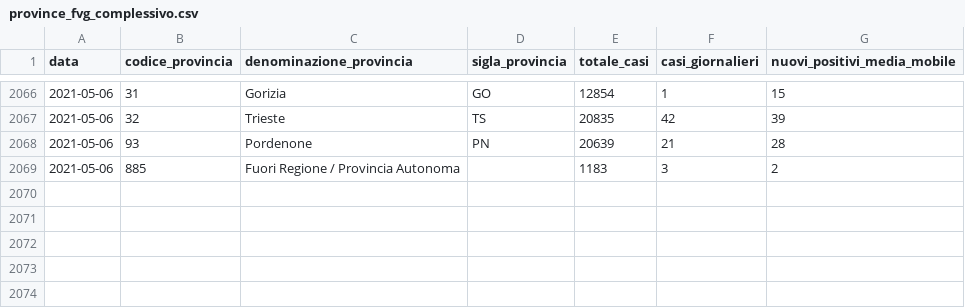
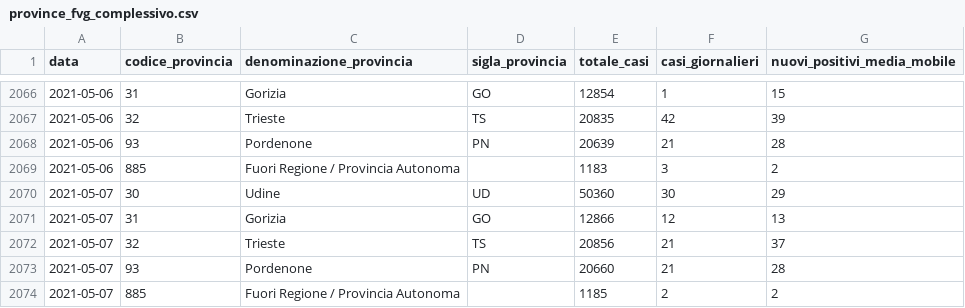
Before and after one commit to daniloderosa/fvg_covid, a CSV file: contagi/province/data/province_fvg_complessivo.csv, drawn as a sheet; only a part is shown, gaps mark what is left out.

Commit message:
Dati del 07-05-2021 (aggiunti dati province)

```diff
--- a/contagi/province/data/province_fvg_complessivo.csv
+++ b/contagi/province/data/province_fvg_complessivo.csv
@@ -2069 +2069,6 @@ data,codice_provincia,denominazione_provincia,sigla_provincia,totale_casi,casi_g
 2021-05-06,885,Fuori Regione / Provincia Autonoma,,1183,3,2
+2021-05-07,30,Udine,UD,50360,30,29
+2021-05-07,31,Gorizia,GO,12866,12,13
+2021-05-07,32,Trieste,TS,20856,21,37
+2021-05-07,93,Pordenone,PN,20660,21,28
+2021-05-07,885,Fuori Regione / Provincia Autonoma,,1185,2,2
```
Also changed, not shown: contagi/province/data/province_fvg_last30days_wide.csv, 1 other file.
